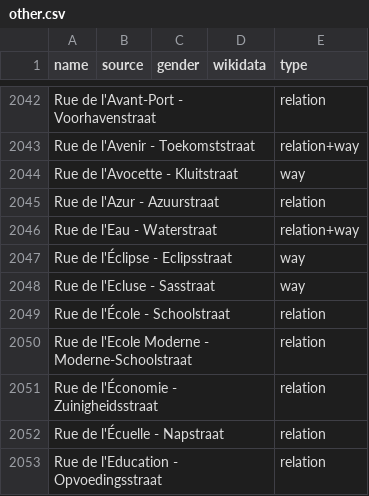
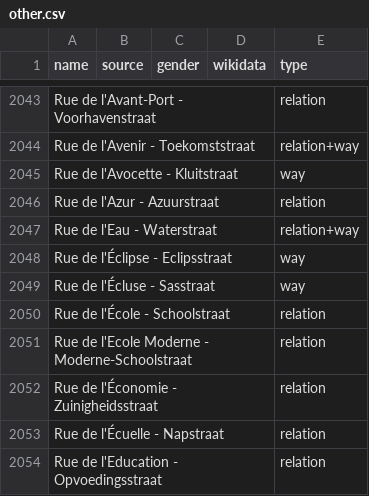
Before and after one commit to EqualStreetNames/equalstreetnames-brussels, a CSV file: data/other.csv, drawn as a sheet; only a part is shown, gaps mark what is left out; addresses are those after the commit; the diff covers the shown part only; the diff names each change by its address in the sheet, - before the commit and + after, or states it on an @@ line.

```diff
--- a/data/other.csv
+++ b/data/other.csv
-A2049 (name): Rue de l'Ecluse - Sasstraat
+A2049 (name): Rue de l'Écluse - Sasstraat
```
Also changed, not shown: 3 added rows and 2 removed rows elsewhere in this file, data/gender.csv, 4 other files.
